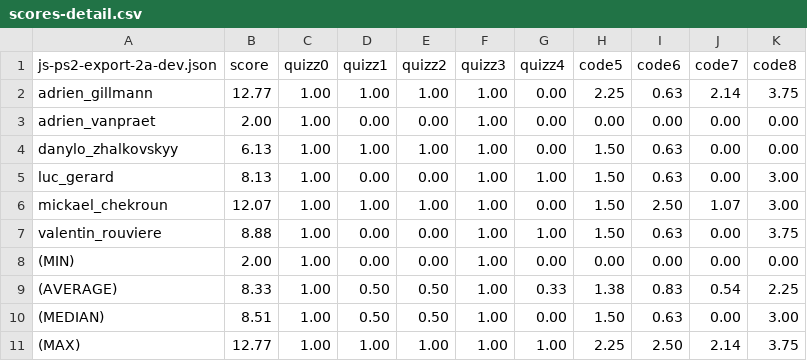
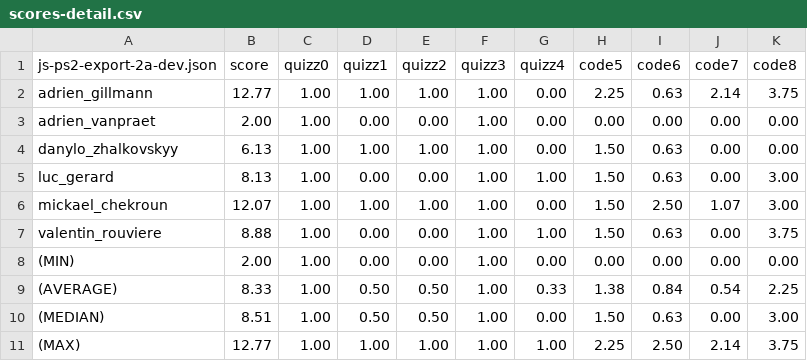
Before and after one commit to adrienjoly/js-test, a CSV file: exam-data/js-ps2-export-2a-dev/scores-detail.csv, drawn as a sheet.

```diff
--- a/exam-data/js-ps2-export-2a-dev/scores-detail.csv
+++ b/exam-data/js-ps2-export-2a-dev/scores-detail.csv
@@ -8,3 +8,3 @@ valentin_rouviere,8.88,1.00,0.00,0.00,1.00,1.00,1.50,0.63,0.00,3.75
 (MIN),2.00,1.00,0.00,0.00,1.00,0.00,0.00,0.00,0.00,0.00
-(AVERAGE),8.33,1.00,0.50,0.50,1.00,0.33,1.38,0.83,0.54,2.25
+(AVERAGE),8.33,1.00,0.50,0.50,1.00,0.33,1.38,0.84,0.54,2.25
 (MEDIAN),8.51,1.00,0.50,0.50,1.00,0.00,1.50,0.63,0.00,3.00
```
Also changed, not shown: 6 other files.
